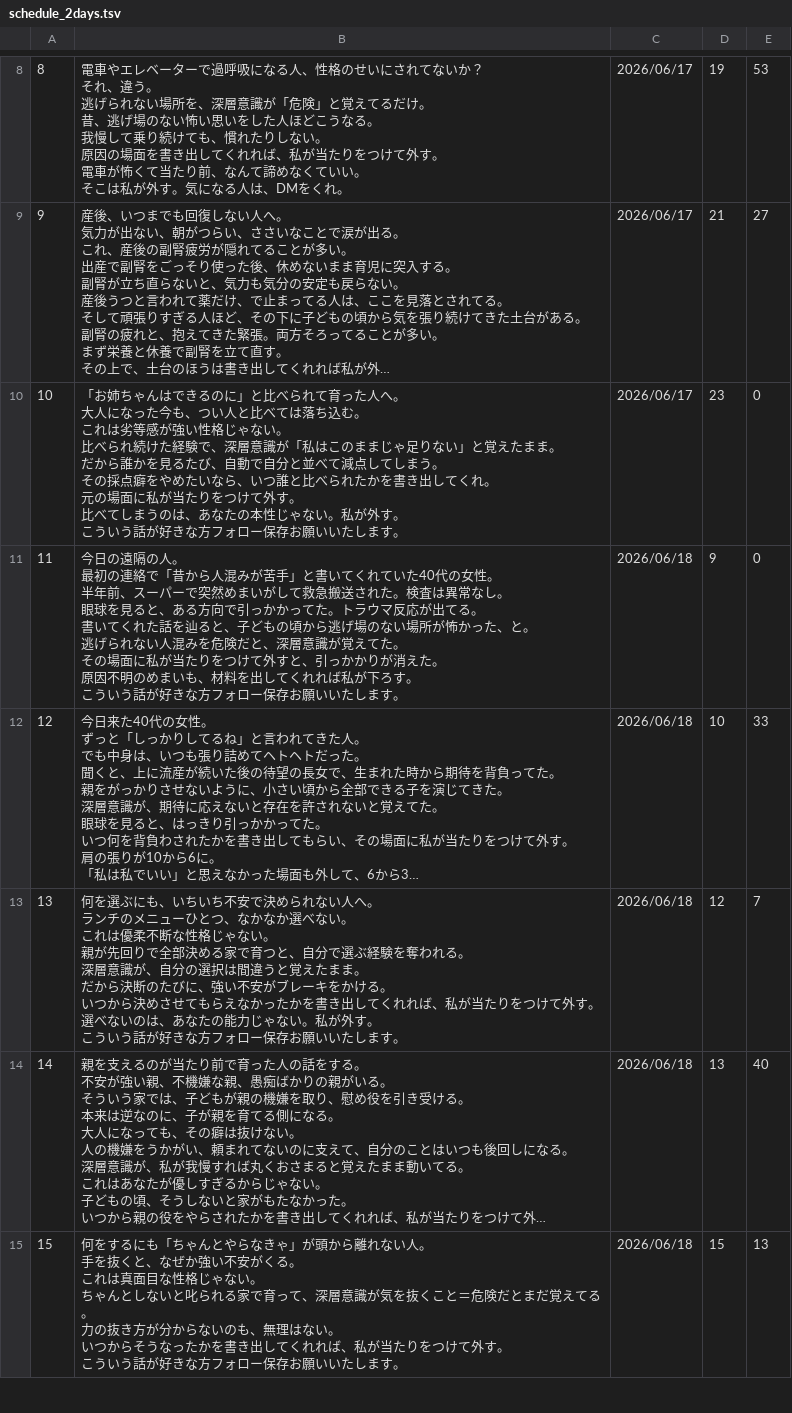
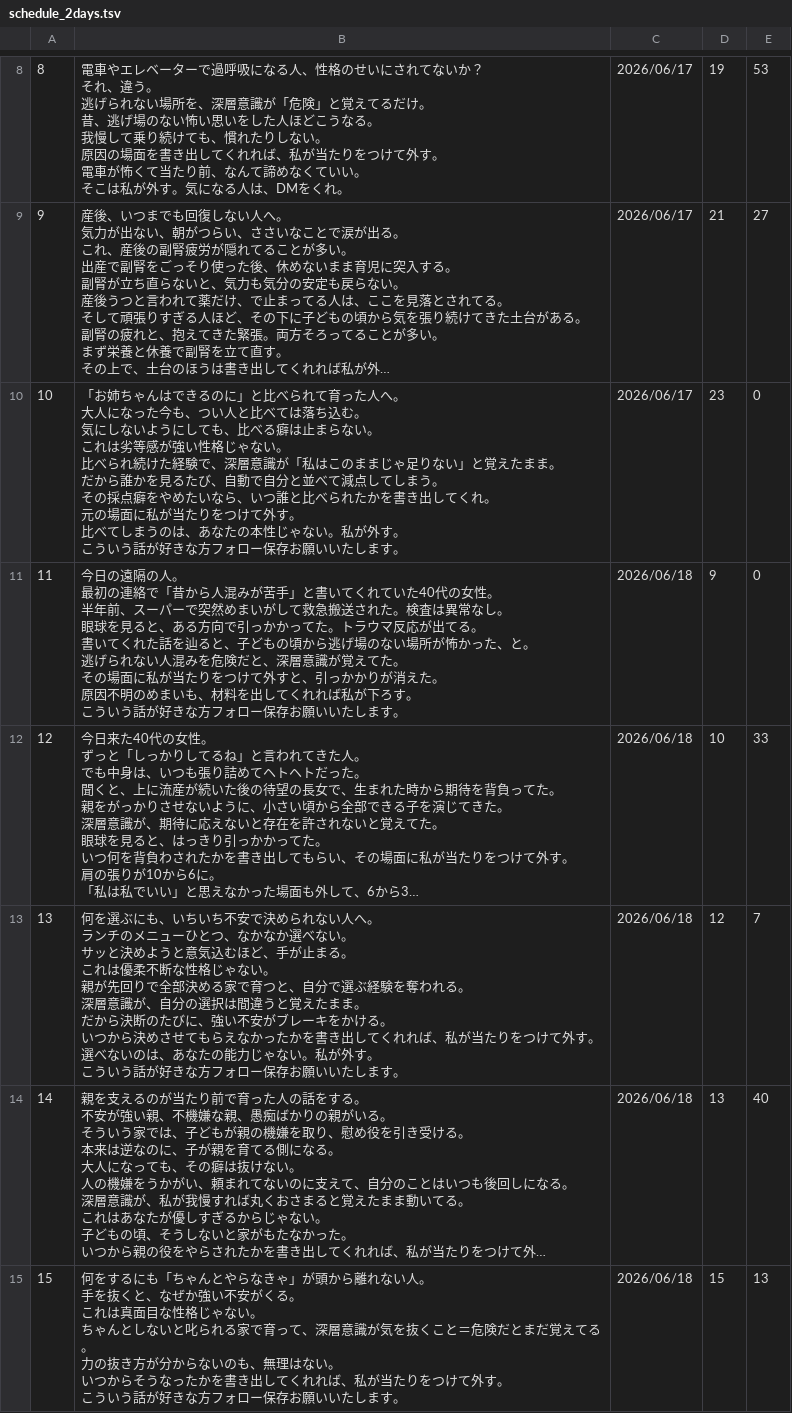
Before and after one commit to polo0782/polo0782, a TSV file: postgen/generated/schedule_2days.tsv, drawn as a sheet; only a part is shown, gaps mark what is left out; long unchanged cells end in …; ↵ is a line break in a cell; the diff names each change by its address in the sheet, - before the commit and + after, or states it on an @@ line.

```diff
--- a/postgen/generated/schedule_2days.tsv
+++ b/postgen/generated/schedule_2days.tsv
-B10: …込む。 ↵ これは劣…
+B10: …込む。 ↵ 気にしないようにしても、比べる癖は止まらない。 ↵ これは劣…
-B13: …ない。 ↵ これは優…
+B13: …ない。 ↵ サッと決めようと意気込むほど、手が止まる。 ↵ これは優…
```
Also changed, not shown: 5 other files.
